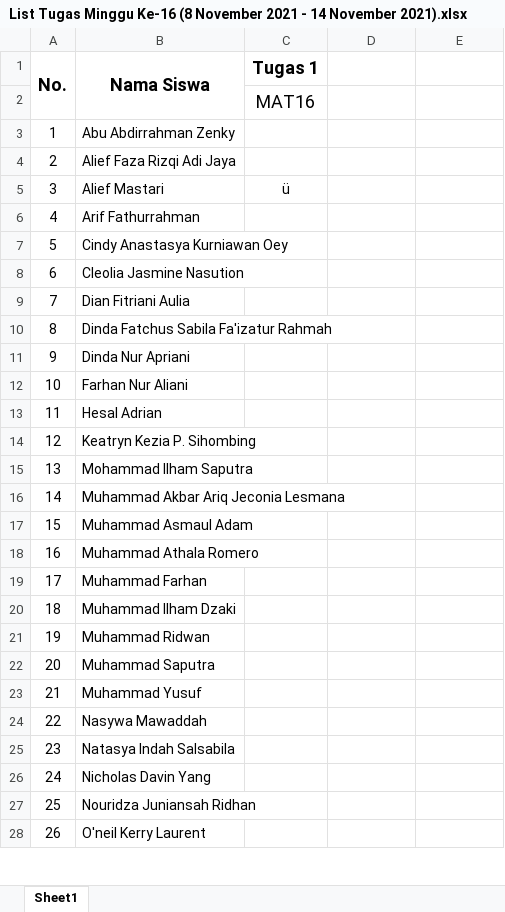
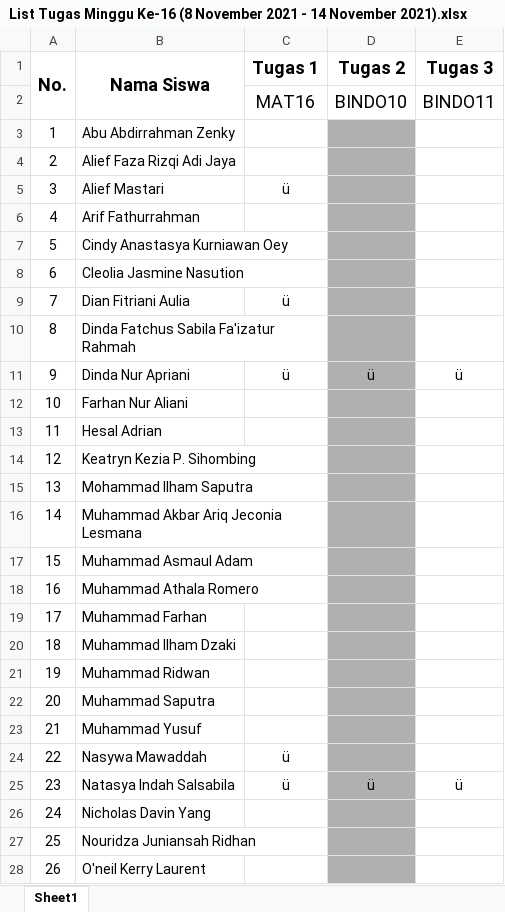
Before and after one commit to NotHydra/rpl-school-web-report, an Excel workbook: Excel/Mingguan/Excel/List Tugas Minggu Ke-16 (8 November 2021 - 14 November 2021).xlsx, sheet Sheet1, drawn as a sheet; only a part is shown; values as stored, in another font and other column widths than the file's, no borders; removed rows and columns are numbered as before the commit, all else as after; the diff covers the shown part only; the diff names each change by its address in the sheet, - before the commit and + after, or states it on an @@ line.

```diff
--- a/Excel/Mingguan/Excel/List Tugas Minggu Ke-16 (8 November 2021 - 14 November 2021).xlsx (sheet Sheet1)
+++ b/Excel/Mingguan/Excel/List Tugas Minggu Ke-16 (8 November 2021 - 14 November 2021).xlsx (sheet Sheet1)
-D1: (empty)
+D1: Tugas 2
-E1: (empty)
+E1: Tugas 3
-row 2:  |  | MAT16
+row 2:  |  | MAT16 | BINDO10 | BINDO11
-D3:D28 fill: none
+D3:D28 fill: #B0B0B0
-C9 (Tugas 1): (empty)
+C9 (Tugas 1): ü
-C11 (Tugas 1): (empty)
+C11 (Tugas 1): ü
-D11 (Tugas 2): (empty)
+D11 (Tugas 2): ü
-E11 (Tugas 3): (empty)
+E11 (Tugas 3): ü
-C24:C25 (Tugas 1): (empty)
+C24:C25 (Tugas 1): ü
-D25 (Tugas 2): (empty)
+D25 (Tugas 2): ü
-E25 (Tugas 3): (empty)
+E25 (Tugas 3): ü
```
Also changed, not shown: 1 edited cell and cell formats elsewhere in this sheet, Excel/Bulanan/Excel/List Tugas Bulanan Ke-1 (26 Juli 2021 - 29 Agustus 2021).xlsx, Excel/Bulanan/Excel/List Tugas Bulanan Ke-3 (4 Oktober 2021 - 31 November 2021).xlsx, 31 other files.
